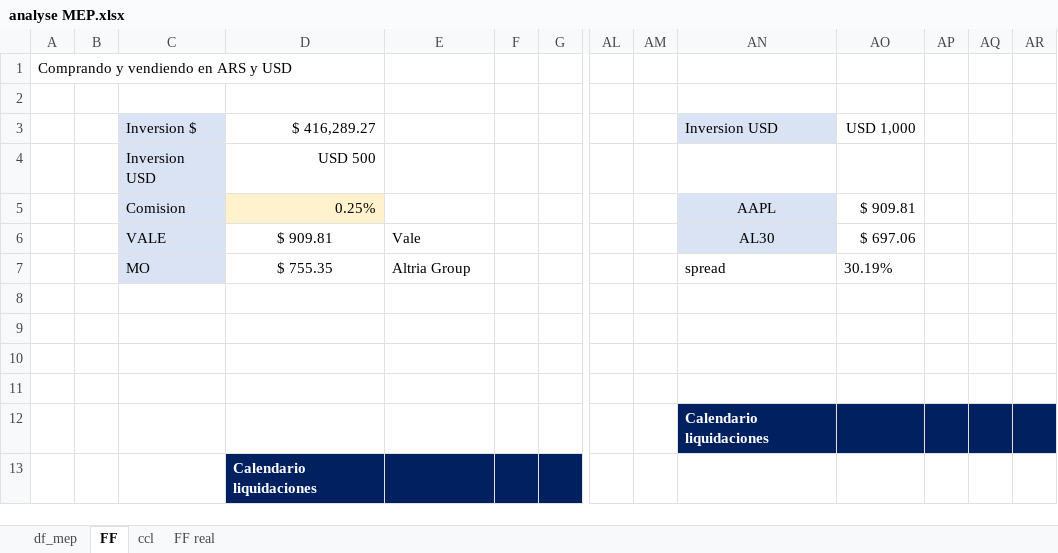
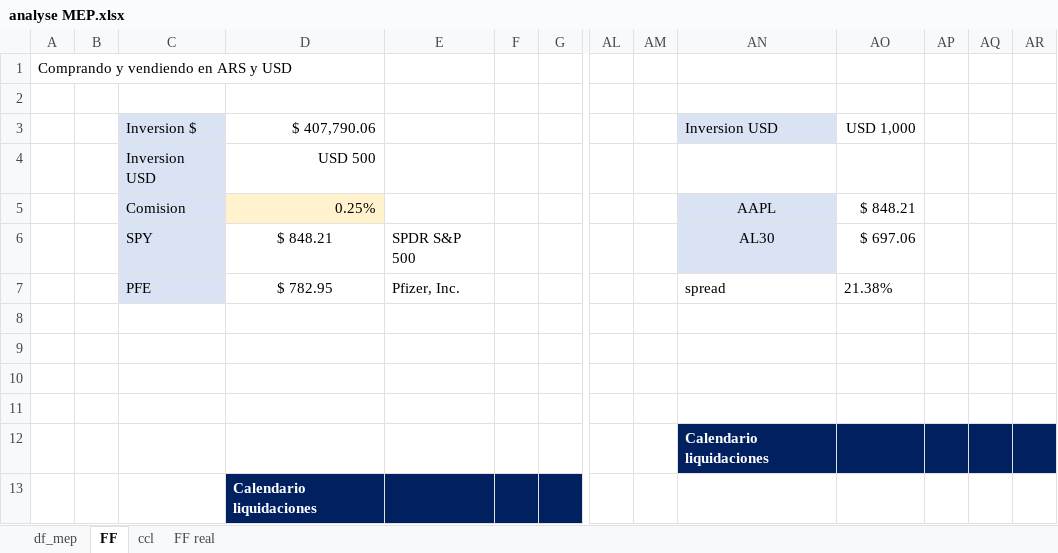
Before and after one commit to fmurphy97/pull_arg_stock, an Excel workbook: data/outputs/analyse MEP.xlsx, sheet FF, drawn as a sheet; only a part is shown, gaps mark what is left out; values as stored, in another font and other column widths than the file's, no borders; removed rows and columns are numbered as before the commit, all else as after; rows hold the shown columns only; the diff covers the shown part only; the diff names each change by its address in the sheet, - before the commit and + after, or states it on an @@ line.

```diff
--- a/data/outputs/analyse MEP.xlsx (sheet FF)
+++ b/data/outputs/analyse MEP.xlsx (sheet FF)
-D3: $ 416,289.27
+D3: $ 407,790.06
-AO5: $ 909.81
+AO5: $ 848.21
-row 6:  |  | VALE | $ 909.81 | Vale |  |  |  |  | AL30 | $ 697.06
-row 7:  |  | MO | $ 755.35 | Altria Group |  |  |  |  | spread | 30.19%
+row 6:  |  | SPY | $ 848.21 | SPDR S&P 500 |  |  |  |  | AL30 | $ 697.06
+row 7:  |  | PFE | $ 782.95 | Pfizer, Inc. |  |  |  |  | spread | 21.38%
```
Also changed, not shown: 14 added rows, 14 removed rows and 53 edited cells elsewhere in this sheet, sheet df_mep, sheet ccl, formulas that keep their value, hidden cells, 3 other files.
